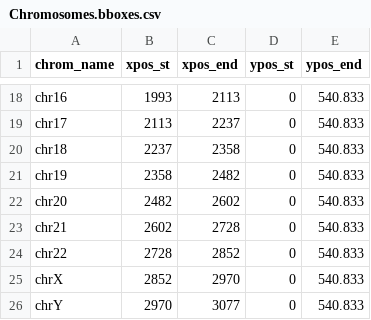
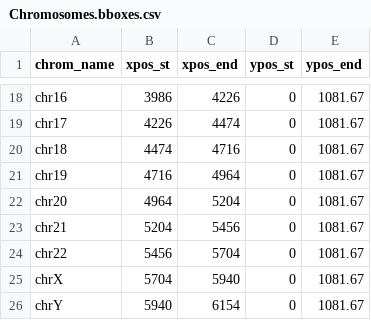
Before and after one commit to logsdon-lab/Cencyclopedia, a CSV file: assets/Chromosomes.bboxes.csv, drawn as a sheet; only a part is shown, gaps mark what is left out; the diff covers the shown part only; the diff names each change by its address in the sheet, - before the commit and + after, or states it on an @@ line.

```diff
--- a/assets/Chromosomes.bboxes.csv
+++ b/assets/Chromosomes.bboxes.csv
-B18 (xpos_st): 1993
+B18 (xpos_st): 3986
-C18 (xpos_end): 2113
+C18 (xpos_end): 4226
-E18:E26 (ypos_end): 540.833
+E18:E26 (ypos_end): 1081.67
-B19 (xpos_st): 2113
+B19 (xpos_st): 4226
-C19 (xpos_end): 2237
+C19 (xpos_end): 4474
-B20 (xpos_st): 2237
+B20 (xpos_st): 4474
-C20 (xpos_end): 2358
+C20 (xpos_end): 4716
-B21 (xpos_st): 2358
+B21 (xpos_st): 4716
-C21 (xpos_end): 2482
+C21 (xpos_end): 4964
-B22 (xpos_st): 2482
+B22 (xpos_st): 4964
-C22 (xpos_end): 2602
+C22 (xpos_end): 5204
-B23 (xpos_st): 2602
+B23 (xpos_st): 5204
-C23 (xpos_end): 2728
+C23 (xpos_end): 5456
-B24 (xpos_st): 2728
+B24 (xpos_st): 5456
-C24 (xpos_end): 2852
+C24 (xpos_end): 5704
-B25 (xpos_st): 2852
+B25 (xpos_st): 5704
-C25 (xpos_end): 2970
+C25 (xpos_end): 5940
-B26 (xpos_st): 2970
+B26 (xpos_st): 5940
-C26 (xpos_end): 3077
+C26 (xpos_end): 6154
```
Also changed, not shown: 47 edited cells elsewhere in this file, 10 other files.
